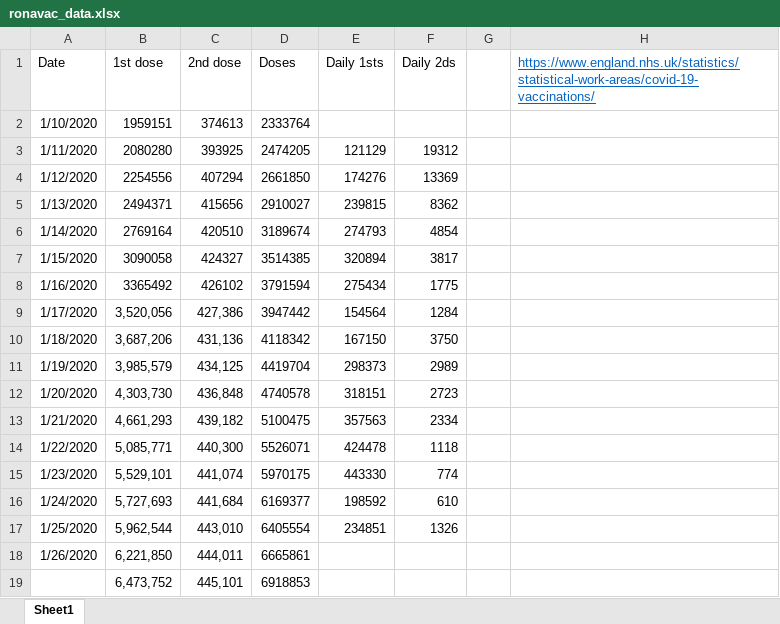
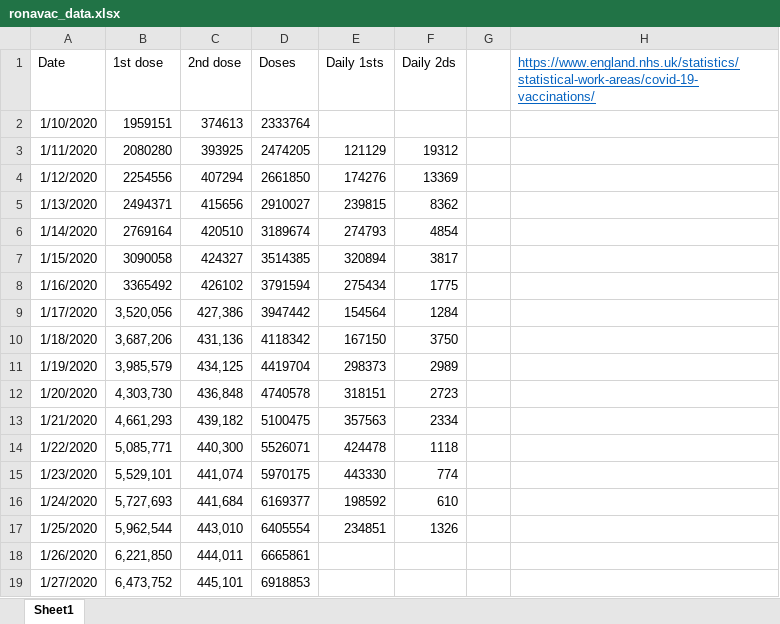
Before and after one commit to wscott1541/ronavac, an Excel workbook: ronavac_data.xlsx, sheet Sheet1, drawn as a sheet; values as stored, in another font and other column widths than the file's, no borders; charts and pictures not drawn; the diff names each change by its address in the sheet, - before the commit and + after, or states it on an @@ line.

Commit message:
Add files via upload

```diff
--- a/ronavac_data.xlsx (sheet Sheet1)
+++ b/ronavac_data.xlsx (sheet Sheet1)
-A19 (Date): (empty)
+A19 (Date): 1/27/2020
```
